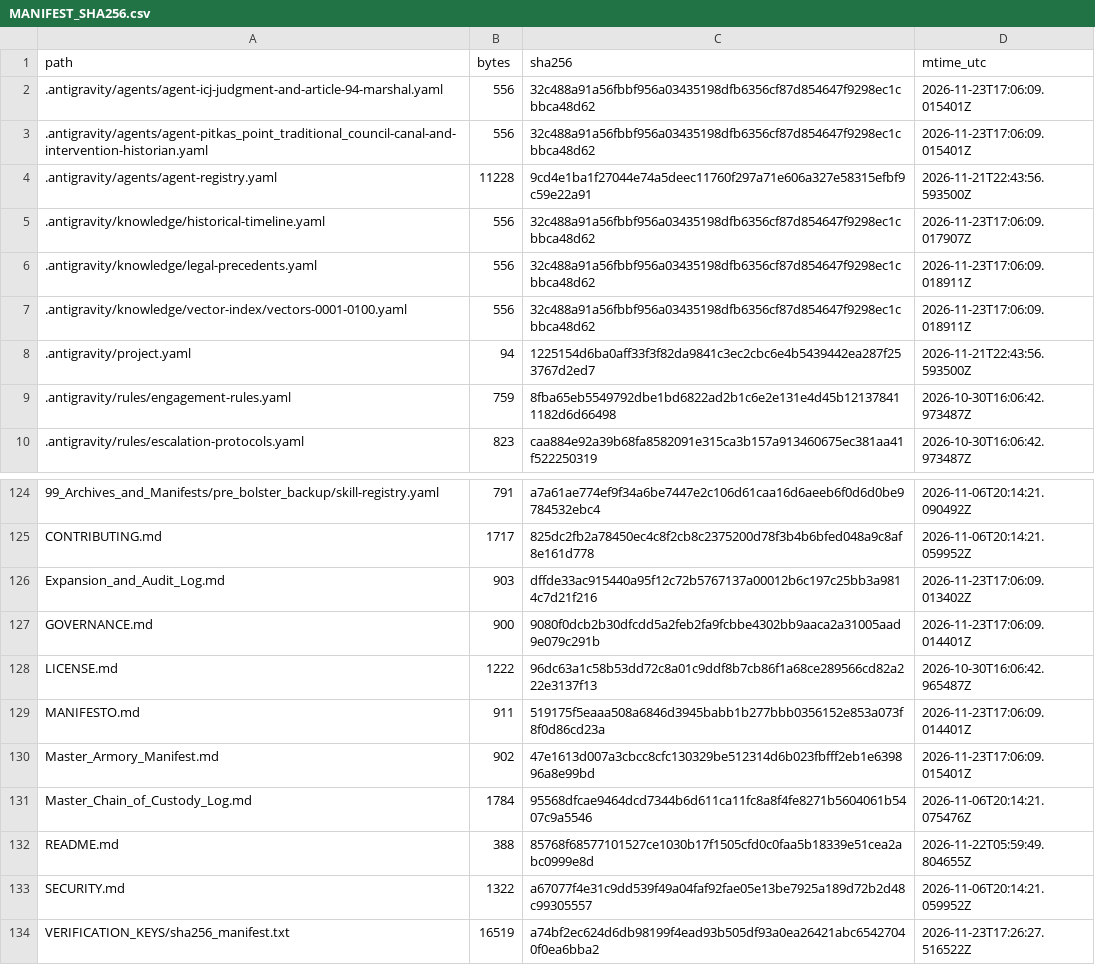
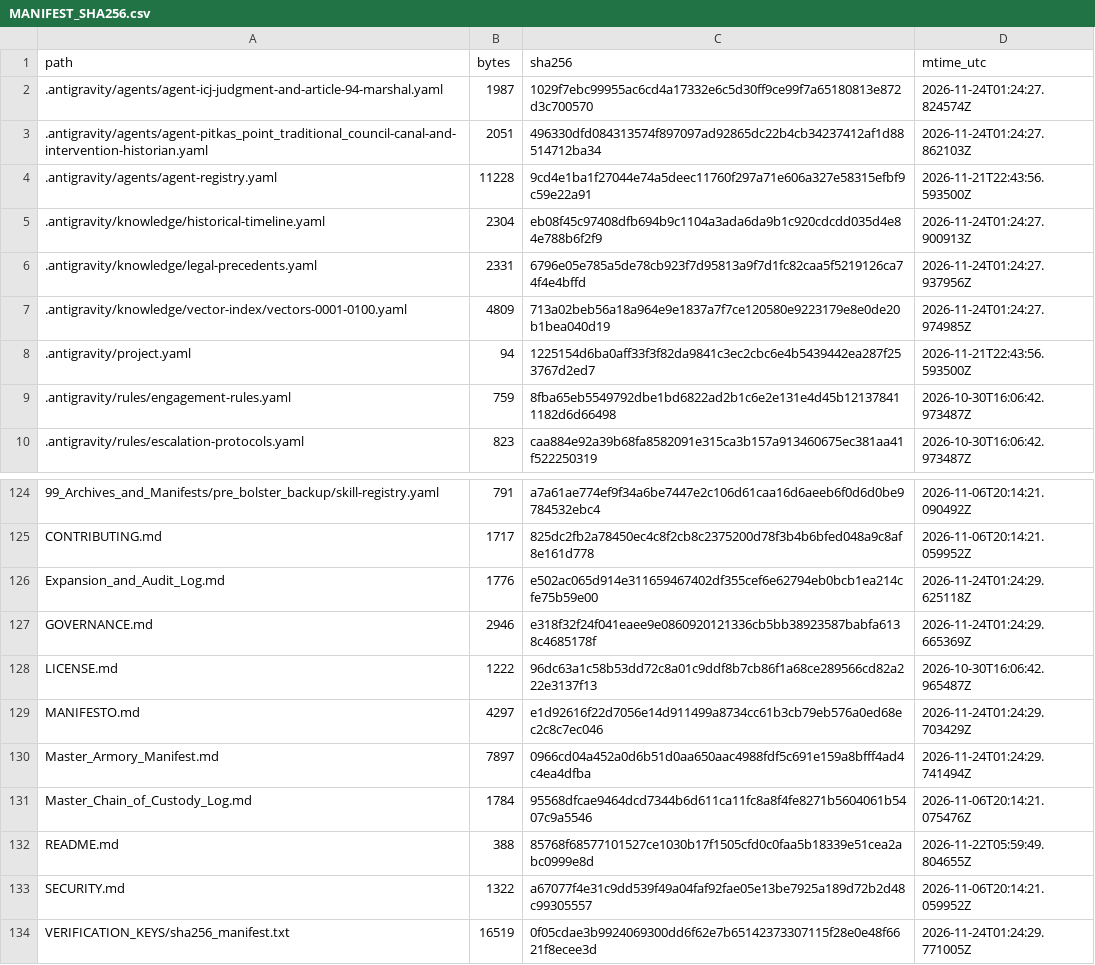
Before and after one commit to GlobalRestitutionAlliance/turtle-island-us-ak-pitkas-point-traditional-council-master-litigation, a CSV file: 99_Archives_and_Manifests/MANIFEST_SHA256.csv, drawn as a sheet; only a part is shown, gaps mark what is left out; the diff covers the shown part only.

```diff
--- a/99_Archives_and_Manifests/MANIFEST_SHA256.csv
+++ b/99_Archives_and_Manifests/MANIFEST_SHA256.csv
@@ -1,8 +1,8 @@
 path,bytes,sha256,mtime_utc
-.antigravity/agents/agent-icj-judgment-and-article-94-marshal.yaml,556,32c488a91a56fbbf956a03435198dfb6356cf87d854647f9298ec1cbbca48d62,2026-11-23T17:06:09.015401Z
-.antigravity/agents/agent-pitkas_point_traditional_council-canal-and-intervention-historian.yaml,556,32c488a91a56fbbf956a03435198dfb6356cf87d854647f9298ec1cbbca48d62,2026-11-23T17:06:09.015401Z
+.antigravity/agents/agent-icj-judgment-and-article-94-marshal.yaml,1987,1029f7ebc99955ac6cd4a17332e6c5d30ff9ce99f7a65180813e872d3c700570,2026-11-24T01:24:27.824574Z
+.antigravity/agents/agent-pitkas_point_traditional_council-canal-and-intervention-historian.yaml,2051,496330dfd084313574f897097ad92865dc22b4cb34237412af1d88514712ba34,2026-11-24T01:24:27.862103Z
 .antigravity/agents/agent-registry.yaml,11228,9cd4e1ba1f27044e74a5deec11760f297a71e606a327e58315efbf9c59e22a91,2026-11-21T22:43:56.593500Z
-.antigravity/knowledge/historical-timeline.yaml,556,32c488a91a56fbbf956a03435198dfb6356cf87d854647f9298ec1cbbca48d62,2026-11-23T17:06:09.017907Z
-.antigravity/knowledge/legal-precedents.yaml,556,32c488a91a56fbbf956a03435198dfb6356cf87d854647f9298ec1cbbca48d62,2026-11-23T17:06:09.018911Z
-.antigravity/knowledge/vector-index/vectors-0001-0100.yaml,556,32c488a91a56fbbf956a03435198dfb6356cf87d854647f9298ec1cbbca48d62,2026-11-23T17:06:09.018911Z
+.antigravity/knowledge/historical-timeline.yaml,2304,eb08f45c97408dfb694b9c1104a3ada6da9b1c920cdcdd035d4e84e788b6f2f9,2026-11-24T01:24:27.900913Z
+.antigravity/knowledge/legal-precedents.yaml,2331,6796e05e785a5de78cb923f7d95813a9f7d1fc82caa5f5219126ca74f4e4bffd,2026-11-24T01:24:27.937956Z
+.antigravity/knowledge/vector-index/vectors-0001-0100.yaml,4809,713a02beb56a18a964e9e1837a7f7ce120580e9223179e8e0de20b1bea040d19,2026-11-24T01:24:27.974985Z
 .antigravity/project.yaml,94,1225154d6ba0aff33f3f82da9841c3ec2cbc6e4b5439442ea287f253767d2ed7,2026-11-21T22:43:56.593500Z
@@ -125,7 +125,7 @@ path,bytes,sha256,mtime_utc
 CONTRIBUTING.md,1717,825dc2fb2a78450ec4c8f2cb8c2375200d78f3b4b6bfed048a9c8af8e161d778,2026-11-06T20:14:21.059952Z
-Expansion_and_Audit_Log.md,903,dffde33ac915440a95f12c72b5767137a00012b6c197c25bb3a9814c7d21f216,2026-11-23T17:06:09.013402Z
-GOVERNANCE.md,900,9080f0dcb2b30dfcdd5a2feb2fa9fcbbe4302bb9aaca2a31005aad9e079c291b,2026-11-23T17:06:09.014401Z
+Expansion_and_Audit_Log.md,1776,e502ac065d914e311659467402df355cef6e62794eb0bcb1ea214cfe75b59e00,2026-11-24T01:24:29.625118Z
+GOVERNANCE.md,2946,e318f32f24f041eaee9e0860920121336cb5bb38923587babfa6138c4685178f,2026-11-24T01:24:29.665369Z
 LICENSE.md,1222,96dc63a1c58b53dd72c8a01c9ddf8b7cb86f1a68ce289566cd82a222e3137f13,2026-10-30T16:06:42.965487Z
-MANIFESTO.md,911,519175f5eaaa508a6846d3945babb1b277bbb0356152e853a073f8f0d86cd23a,2026-11-23T17:06:09.014401Z
-Master_Armory_Manifest.md,902,47e1613d007a3cbcc8cfc130329be512314d6b023fbfff2eb1e639896a8e99bd,2026-11-23T17:06:09.015401Z
+MANIFESTO.md,4297,e1d92616f22d7056e14d911499a8734cc61b3cb79eb576a0ed68ec2c8c7ec046,2026-11-24T01:24:29.703429Z
+Master_Armory_Manifest.md,7897,0966cd04a452a0d6b51d0aa650aac4988fdf5c691e159a8bfff4ad4c4ea4dfba,2026-11-24T01:24:29.741494Z
 Master_Chain_of_Custody_Log.md,1784,95568dfcae9464dcd7344b6d611ca11fc8a8f4fe8271b5604061b5407c9a5546,2026-11-06T20:14:21.075476Z
@@ -133,2 +133,2 @@ README.md,388,85768f68577101527ce1030b17f1505cfd0c0faa5b18339e51cea2abc0999e8d,2
 SECURITY.md,1322,a67077f4e31c9dd539f49a04faf92fae05e13be7925a189d72b2d48c99305557,2026-11-06T20:14:21.059952Z
-VERIFICATION_KEYS/sha256_manifest.txt,16519,a74bf2ec624d6db98199f4ead93b505df93a0ea26421abc65427040f0ea6bba2,2026-11-23T17:26:27.516522Z
+VERIFICATION_KEYS/sha256_manifest.txt,16519,0f05cdae3b9924069300dd6f62e7b65142373307115f28e0e48f6621f8ecee3d,2026-11-24T01:24:29.771005Z
```
Also changed, not shown: 81 edited cells elsewhere in this file, 37 other files.
